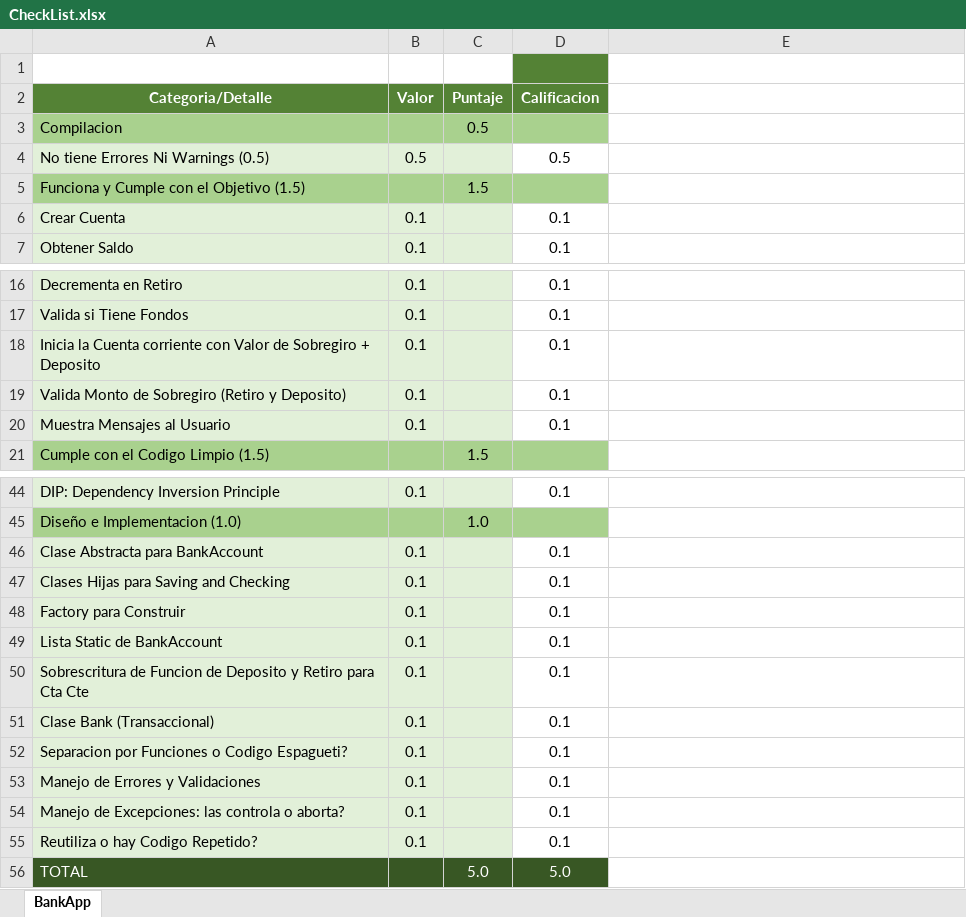
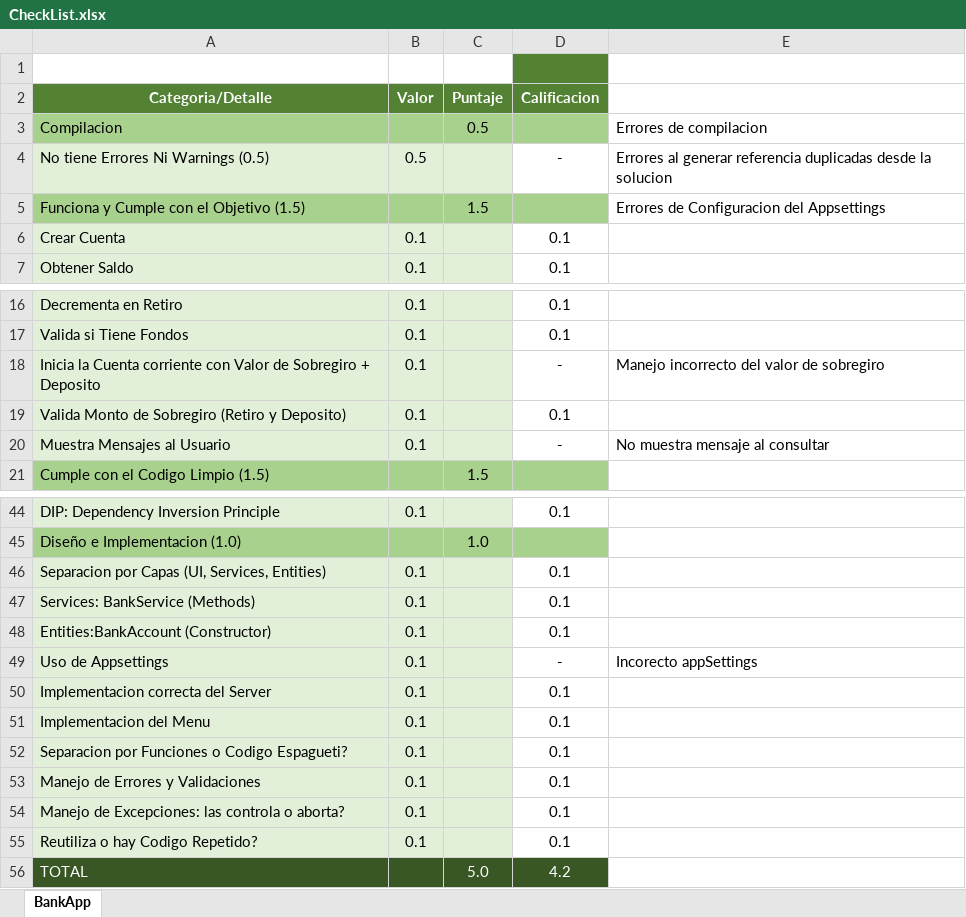
Before and after one commit to Jucer74/ServicesDevelopment, an Excel workbook: Exams/Exam-01/CheckList.xlsx, sheet BankApp, drawn as a sheet; only a part is shown, gaps mark what is left out; values as stored, in another font and other column widths than the file's, no borders; removed rows and columns are numbered as before the commit, all else as after; the diff names each change by its address in the sheet, - before the commit and + after, or states it on an @@ line.

Commit message:
Revision
Se corrigen proyectos y settings

```diff
--- a/Exams/Exam-01/CheckList.xlsx (sheet BankApp)
+++ b/Exams/Exam-01/CheckList.xlsx (sheet BankApp)
-E3: (empty)
+E3: Errores de compilacion
-D4 (Calificacion): 0.5
+D4 (Calificacion): -
-E4: (empty)
+E4: Errores al generar referencia duplicadas desde la solucion
-E5: (empty)
+E5: Errores de Configuracion del Appsettings
-D18 (Calificacion): 0.1
+D18 (Calificacion): -
-E18: (empty)
+E18: Manejo incorrecto del valor de sobregiro
-D20 (Calificacion): 0.1
+D20 (Calificacion): -
-E20: (empty)
+E20: No muestra mensaje al consultar
-A46 (Categoria/Detalle): Clase Abstracta para BankAccount
+A46 (Categoria/Detalle): Separacion por Capas (UI, Services, Entities)
-A47 (Categoria/Detalle): Clases Hijas para Saving and Checking
+A47 (Categoria/Detalle): Services: BankService (Methods)
-row 48: Factory para Construir | 0.1 |  | 0.1
-A48 (Categoria/Detalle): Lista Static de BankAccount
+A48 (Categoria/Detalle): Entities:BankAccount (Constructor)
+row 49: Uso de Appsettings | 0.1 |  | - | Incorecto appSettings
-A50 (Categoria/Detalle): Sobrescritura de Funcion de Deposito y Retiro para Cta Cte
+A50 (Categoria/Detalle): Implementacion correcta del Server
-A51 (Categoria/Detalle): Clase Bank (Transaccional)
+A51 (Categoria/Detalle): Implementacion del Menu
-D56 (Calificacion): 5.0
+D56 (Calificacion): 4.2
```
Also changed, not shown: 5 other files.
